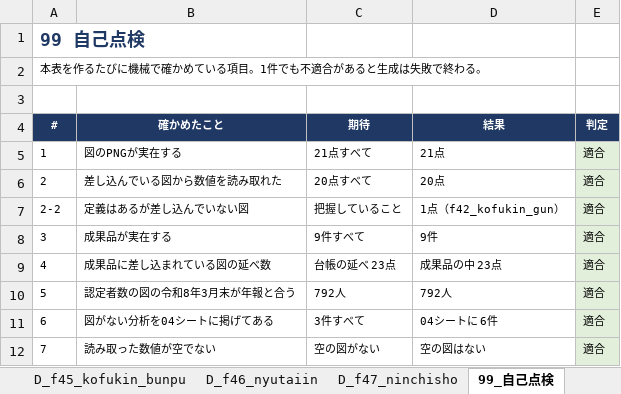
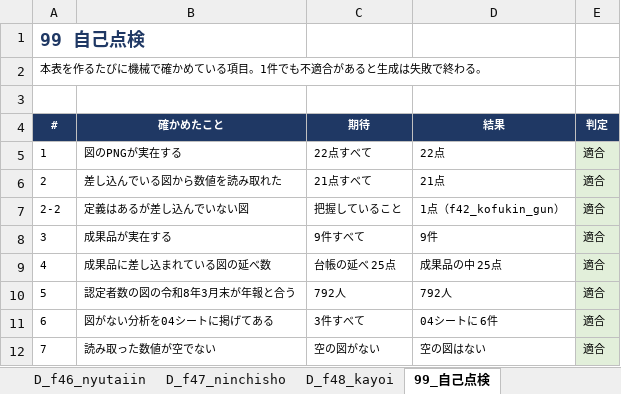
Before and after one commit to ryowakayama-gif/repository, an Excel workbook: 小野町_引継ぎ_整理済/22_図表管理/小野町_第10期計画_図表データ管理台帳_20260929.xlsx, sheet 99_自己点検, drawn as a sheet; values as stored, in another font and other column widths than the file's, no borders; the diff names each change by its address in the sheet, - before the commit and + after, or states it on an @@ line.

```diff
--- a/小野町_引継ぎ_整理済/22_図表管理/小野町_第10期計画_図表データ管理台帳_20260929.xlsx (sheet 99_自己点検)
+++ b/小野町_引継ぎ_整理済/22_図表管理/小野町_第10期計画_図表データ管理台帳_20260929.xlsx (sheet 99_自己点検)
+sheet tab: D_f48_kayoi
-C5 (期待): 21点すべて
+C5 (期待): 22点すべて
-D5 (結果): 21点
+D5 (結果): 22点
-C6 (期待): 20点すべて
+C6 (期待): 21点すべて
-D6 (結果): 20点
+D6 (結果): 21点
-C9 (期待): 台帳の延べ 23点
+C9 (期待): 台帳の延べ 25点
-D9 (結果): 成果品の中 23点
+D9 (結果): 成果品の中 25点
```
Also changed, not shown: sheet 01_図の台帳, sheet 04_足りない図表, sheet 05_出典の一覧, sheet 02_表の台帳, sheet 03_交付金との紐付け, charts or pictures, 9 other files.
